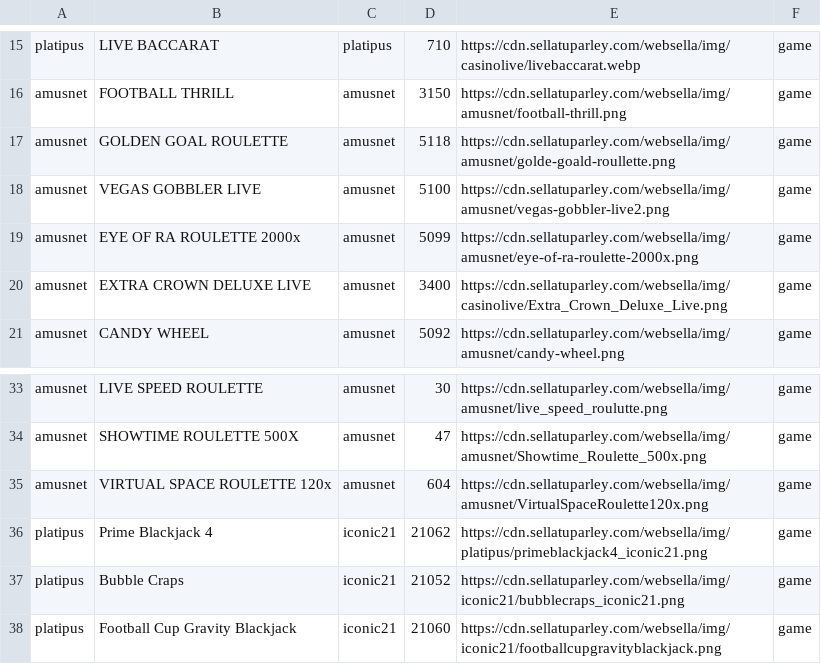
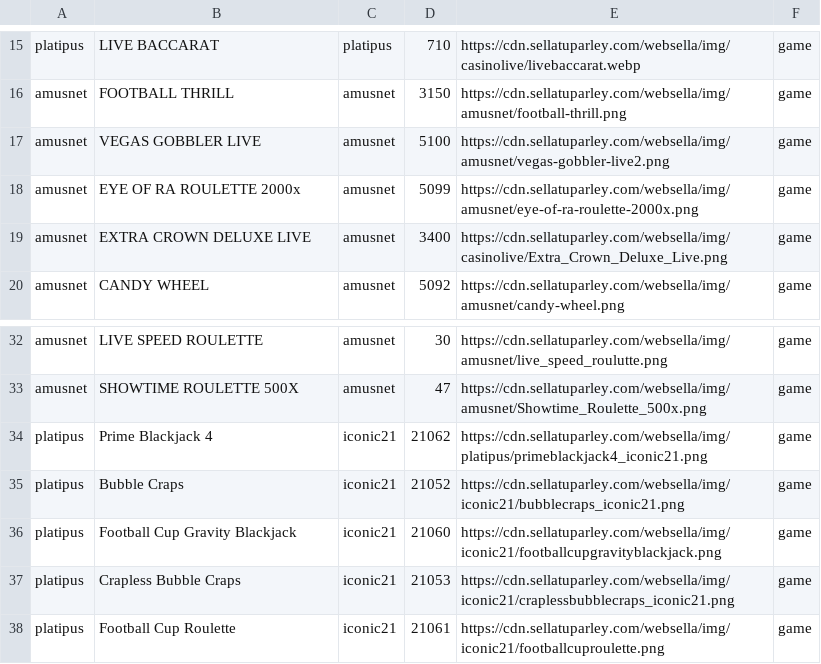
Before and after one commit to tecnodata2015/slots, a CSV file: casinoslive.csv, drawn as a sheet; only a part is shown, gaps mark what is left out; the shorter side is filled out with more unchanged rows; the diff names each change by its address in the sheet, - before the commit and + after, or states it on an @@ line.

Commit message:
Se quita golden goal and spce 120 x de amusnet casino live

```diff
--- a/casinoslive.csv
+++ b/casinoslive.csv
-row 17: amusnet | GOLDEN GOAL ROULETTE | amusnet | 5118 | https://cdn.sellatuparley.com/websella/img/amusnet/golde-goald-roullette.png | game
-row 35: amusnet | VIRTUAL SPACE ROULETTE 120x | amusnet | 604 | https://cdn.sellatuparley.com/websella/img/amusnet/VirtualSpaceRoulette120x.png | game
```
